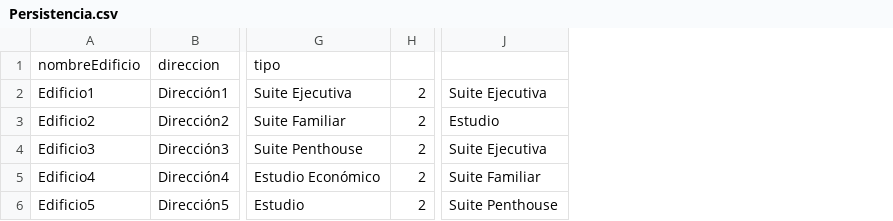
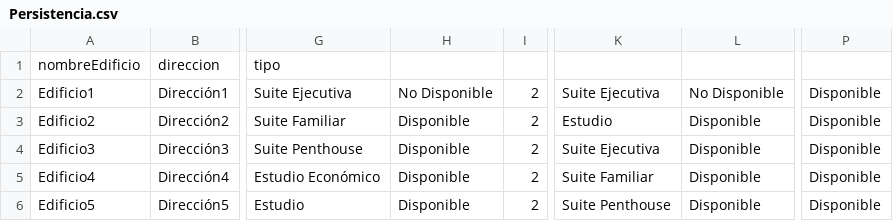
Before and after one commit to Saicooh/GestionInmobiliaria, a CSV file: Persistencia.csv, drawn as a sheet; only a part is shown, gaps mark what is left out; the diff names each change by its address in the sheet, - before the commit and + after, or states it on an @@ line.

```diff
--- a/Persistencia.csv
+++ b/Persistencia.csv
+column H, rows 2-6: No Disponible | Disponible | Disponible | Disponible | Disponible
+column L, rows 2-6: No Disponible | Disponible | Disponible | Disponible | Disponible
+column P, rows 2-6: all Disponible
```
Also changed, not shown: 18 other files.
